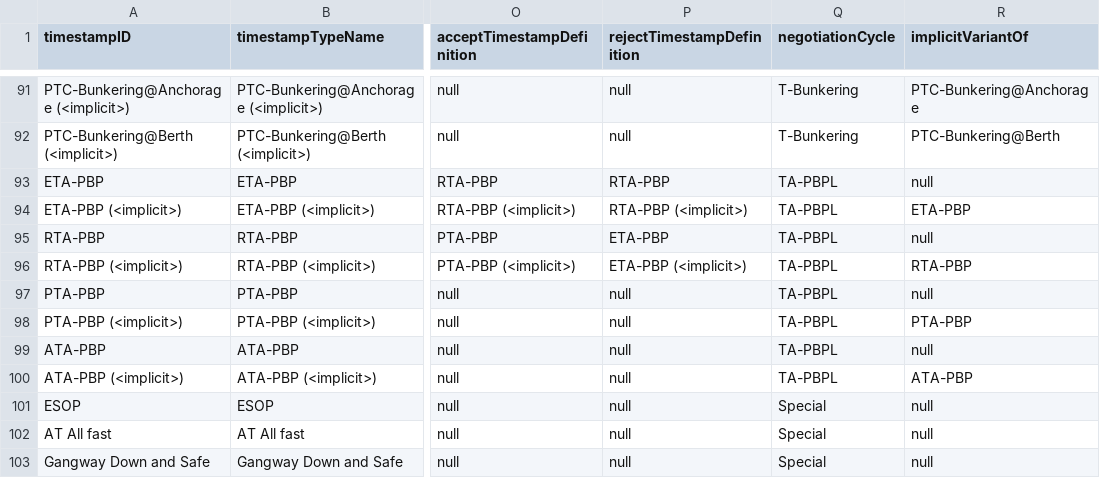
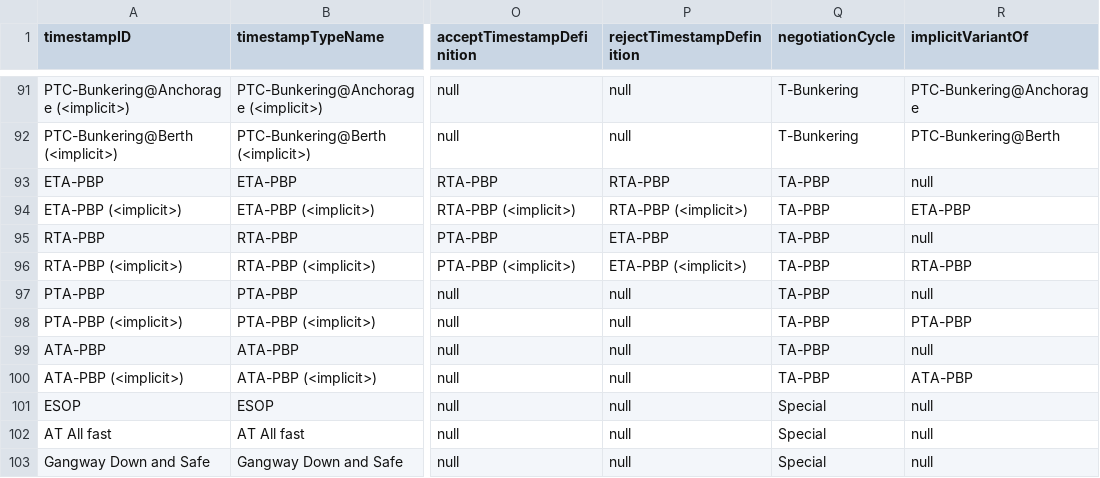
Before and after one commit to dcsaorg/DCSA-Information-Model, a CSV file: datamodel/implementation-detail-data.d/timestampdefinitions.csv, drawn as a sheet; only a part is shown, gaps mark what is left out; the diff names each change by its address in the sheet, - before the commit and + after, or states it on an @@ line.

Commit message:
Fix typo in negotiation cycle
Signed-off-by: Niels Thykier <nit@globeteam.com>

```diff
--- a/datamodel/implementation-detail-data.d/timestampdefinitions.csv
+++ b/datamodel/implementation-detail-data.d/timestampdefinitions.csv
-Q93:Q100 (negotiationCycle): TA-PBPL
+Q93:Q100 (negotiationCycle): TA-PBP
```
Also changed, not shown: 1 other file.
